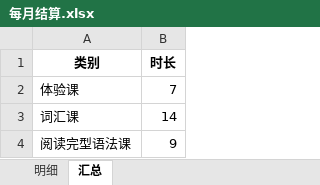
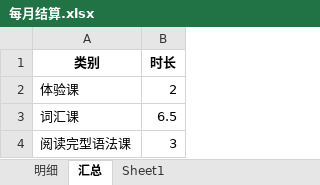
Before and after one commit to lichanping/studyEN, an Excel workbook: temp/每月结算.xlsx, sheet 汇总, drawn as a sheet; values as stored, in another font and other column widths than the file's, no borders; the diff names each change by its address in the sheet, - before the commit and + after, or states it on an @@ line.

```diff
--- a/temp/每月结算.xlsx (sheet 汇总)
+++ b/temp/每月结算.xlsx (sheet 汇总)
+sheet tab: Sheet1
-B2 (时长): 7
+B2 (时长): 2
-B3 (时长): 14
+B3 (时长): 6.5
-B4 (时长): 9
+B4 (时长): 3
```
Also changed, not shown: sheet 明细, 2 other files.
